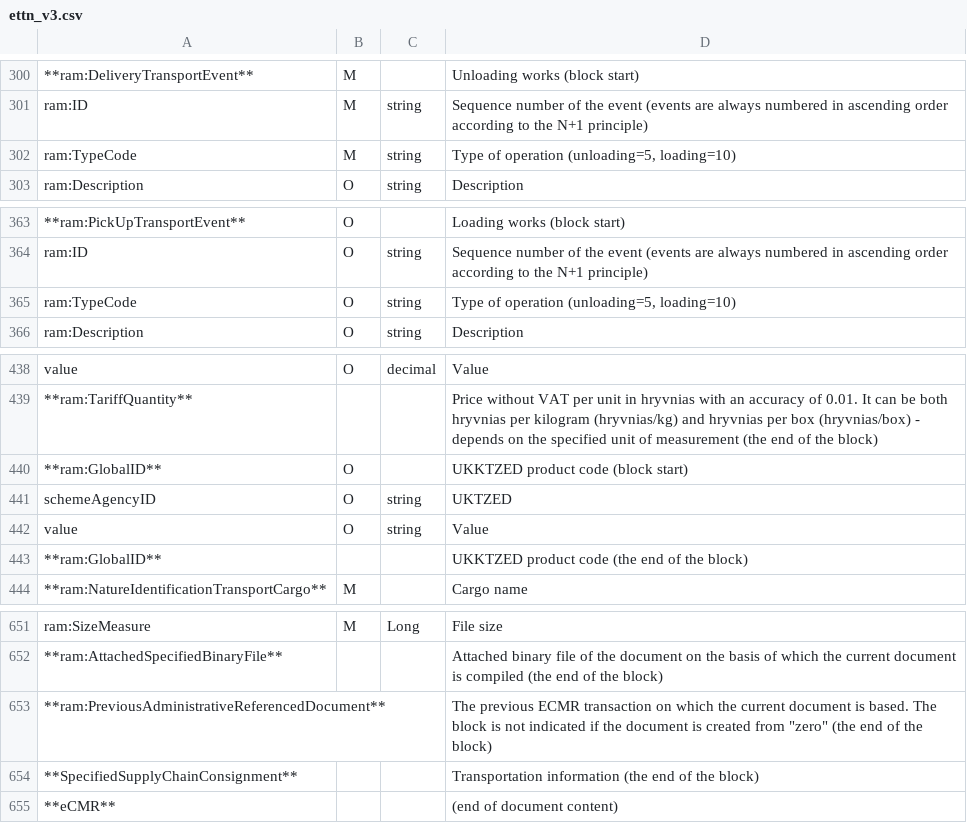
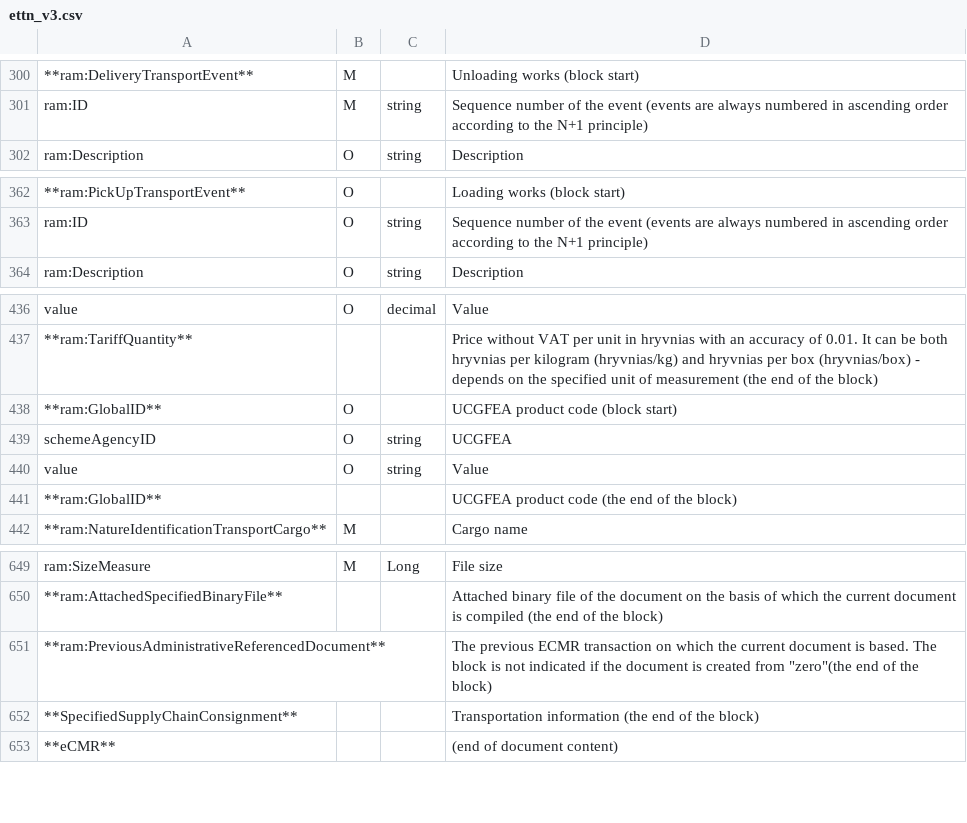
Before and after one commit to EDI-N/Docs_en, a CSV file: docs/Docs_ETTNv3/ETTN/for_csv/ettn_v3.csv, drawn as a sheet; only a part is shown, gaps mark what is left out; removed rows and columns are numbered as before the commit, all else as after; the diff names each change by its address in the sheet, - before the commit and + after, or states it on an @@ line.

```diff
--- a/docs/Docs_ETTNv3/ETTN/for_csv/ettn_v3.csv
+++ b/docs/Docs_ETTNv3/ETTN/for_csv/ettn_v3.csv
-row 302: ram:TypeCode | M | string | Type of operation (unloading=5, loading=10)
-row 365: ram:TypeCode | O | string | Type of operation (unloading=5, loading=10)
-D438: UKKTZED product code (block start)
+D438: UCGFEA product code (block start)
-D439: UKTZED
+D439: UCGFEA
-D441: UKKTZED product code (the end of the block)
+D441: UCGFEA product code (the end of the block)
-D651: …created from "zero" (the end of…
+D651: …created from "zero"(the end of…
```
Also changed, not shown: docs/Docs_ETTNv3/TRANSPORTATIONORDER/for_csv/transportationorder_v3.csv, 4 other files.
